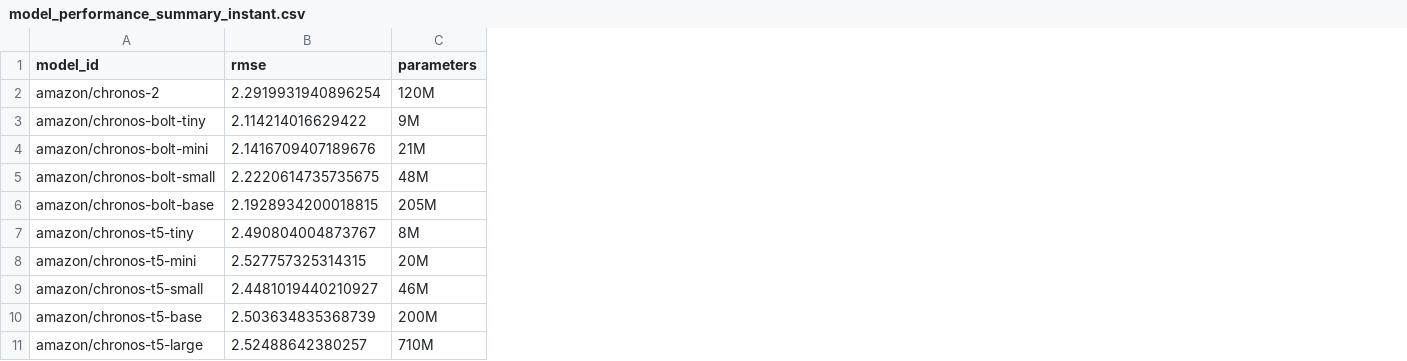
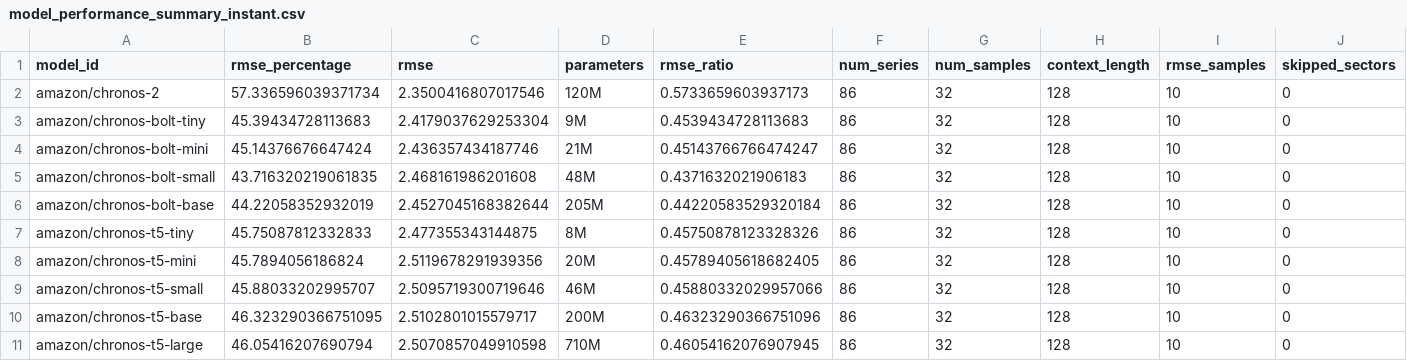
Before and after one commit to colinminini/LLM6G-Repository, a CSV file: results/model_performance_summary_instant.csv, drawn as a sheet; addresses are those after the commit; the diff names each change by its address in the sheet, - before the commit and + after, or states it on an @@ line.

```diff
--- a/results/model_performance_summary_instant.csv
+++ b/results/model_performance_summary_instant.csv
+column B (rmse_percentage), rows 2-11: 57.336596039371734 | 45.39434728113683 | 45.14376676647424 | 43.716320219061835 | 44.22058352932019 | 45.75087812332833 | 45.7894056186824 | 45.88033202995707 | 46.323290366751095 | 46.05416207690794
+column E (rmse_ratio), rows 2-11: 0.5733659603937173 | 0.4539434728113683 | 0.45143766766474247 | 0.4371632021906183 | 0.44220583529320184 | 0.45750878123328326 | 0.45789405618682405 | 0.45880332029957066 | 0.46323290366751096 | 0.46054162076907945
+column F (num_series), rows 2-11: all 86
+column G (num_samples), rows 2-11: all 32
+column H (context_length), rows 2-11: all 128
+column I (rmse_samples), rows 2-11: all 10
+column J (skipped_sectors), rows 2-11: all 0
-C2 (rmse): 2.2919931940896254
+C2 (rmse): 2.3500416807017546
-C3 (rmse): 2.114214016629422
+C3 (rmse): 2.4179037629253304
-C4 (rmse): 2.1416709407189676
+C4 (rmse): 2.436357434187746
-C5 (rmse): 2.2220614735735675
+C5 (rmse): 2.468161986201608
-C6 (rmse): 2.1928934200018815
+C6 (rmse): 2.4527045168382644
-C7 (rmse): 2.490804004873767
+C7 (rmse): 2.477355343144875
-C8 (rmse): 2.527757325314315
+C8 (rmse): 2.5119678291939356
-C9 (rmse): 2.4481019440210927
+C9 (rmse): 2.5095719300719646
-C10 (rmse): 2.503634835368739
+C10 (rmse): 2.5102801015579717
-C11 (rmse): 2.52488642380257
+C11 (rmse): 2.5070857049910598
```
Also changed, not shown: results/model_performance_summary_instant_short.csv, results/model_performance_summary_original.csv, 33 other files.
